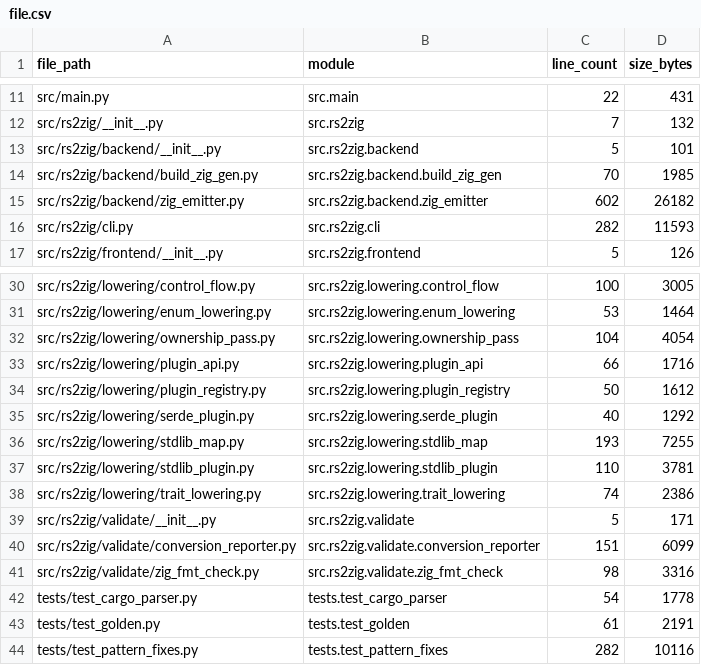
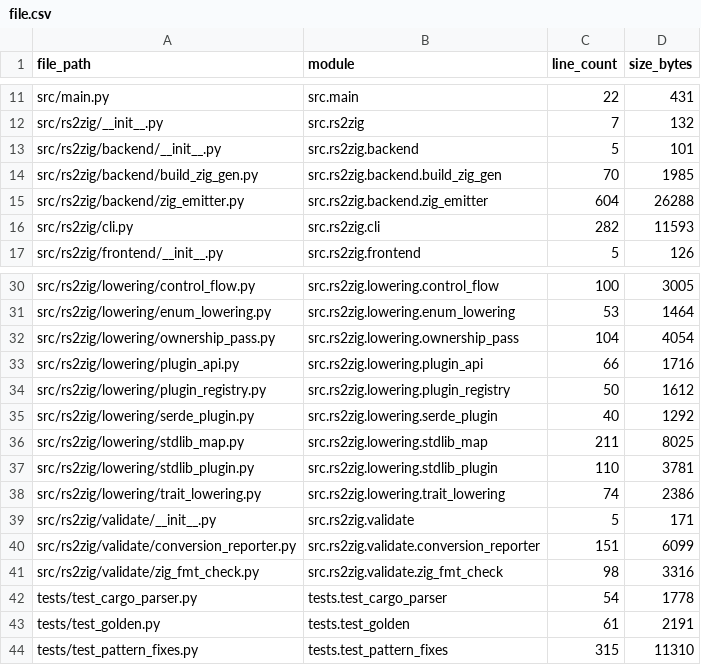
Before and after one commit to DaikyXendo/rs2zig, a CSV file: data/rs2zig/file.csv, drawn as a sheet; only a part is shown, gaps mark what is left out.

```diff
--- a/data/rs2zig/file.csv
+++ b/data/rs2zig/file.csv
@@ -14,3 +14,3 @@ src/rs2zig/backend/__init__.py,src.rs2zig.backend,5,101
 src/rs2zig/backend/build_zig_gen.py,src.rs2zig.backend.build_zig_gen,70,1985
-src/rs2zig/backend/zig_emitter.py,src.rs2zig.backend.zig_emitter,602,26182
+src/rs2zig/backend/zig_emitter.py,src.rs2zig.backend.zig_emitter,604,26288
 src/rs2zig/cli.py,src.rs2zig.cli,282,11593
@@ -35,3 +35,3 @@ src/rs2zig/lowering/plugin_registry.py,src.rs2zig.lowering.plugin_registry,50,16
 src/rs2zig/lowering/serde_plugin.py,src.rs2zig.lowering.serde_plugin,40,1292
-src/rs2zig/lowering/stdlib_map.py,src.rs2zig.lowering.stdlib_map,193,7255
+src/rs2zig/lowering/stdlib_map.py,src.rs2zig.lowering.stdlib_map,211,8025
 src/rs2zig/lowering/stdlib_plugin.py,src.rs2zig.lowering.stdlib_plugin,110,3781
@@ -43,2 +43,2 @@ tests/test_cargo_parser.py,tests.test_cargo_parser,54,1778
 tests/test_golden.py,tests.test_golden,61,2191
-tests/test_pattern_fixes.py,tests.test_pattern_fixes,282,10116
+tests/test_pattern_fixes.py,tests.test_pattern_fixes,315,11310
```
Also changed, not shown: data/rs2zig/class.csv, data/rs2zig/function.csv, 3 other files.
